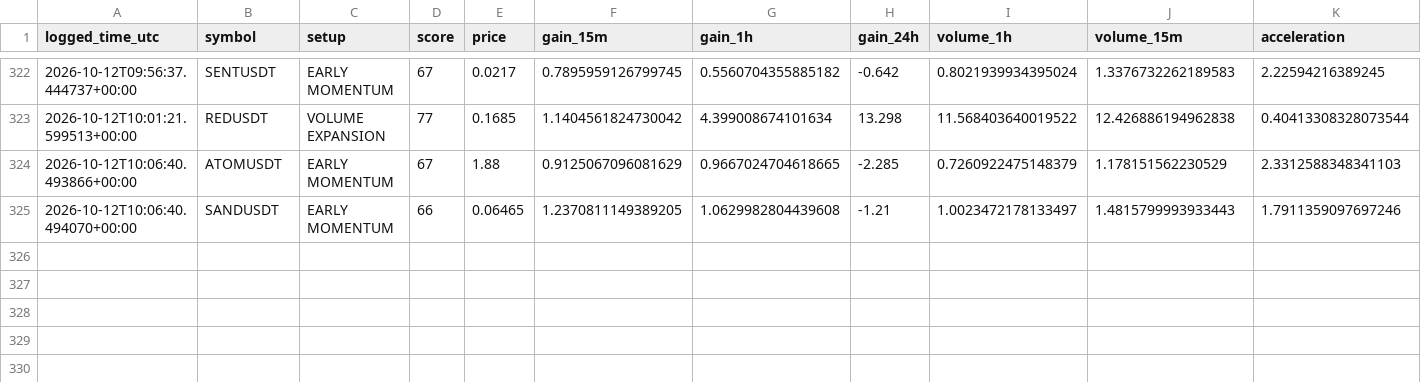
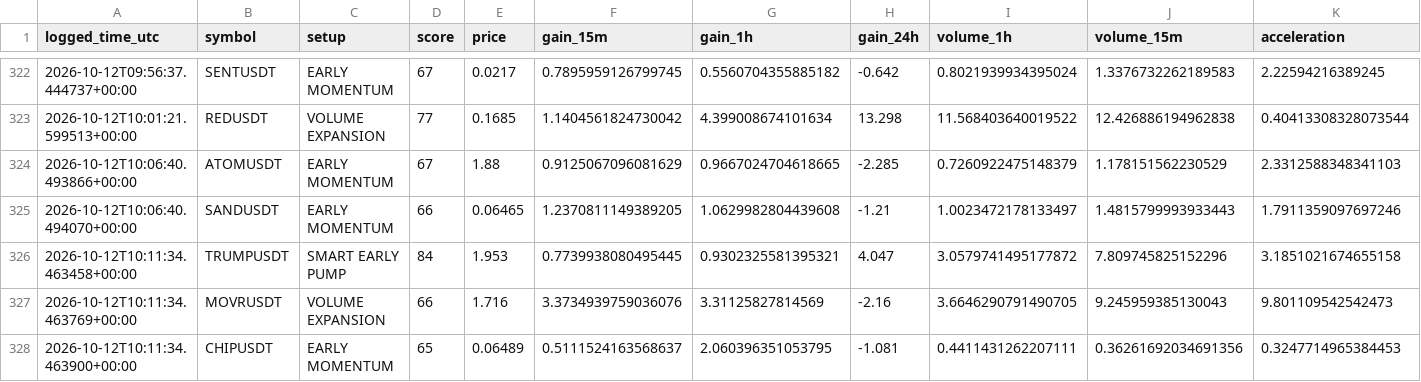
Before and after one commit to islam1977/v3, a CSV file: early_watch_log.csv, drawn as a sheet; only a part is shown, gaps mark what is left out; rows hold the shown columns only; the diff names each change by its address in the sheet, - before the commit and + after, or states it on an @@ line.

```diff
--- a/early_watch_log.csv
+++ b/early_watch_log.csv
+row 326: 2026-10-12T10:11:34.463458+00:00 | TRUMPUSDT | SMART EARLY PUMP | 84 | 1.953 | 0.7739938080495445 | 0.9302325581395321 | 4.047 | 3.0579741495177872 | 7.809745825152296 | 3.1851021674655158
+row 327: 2026-10-12T10:11:34.463769+00:00 | MOVRUSDT | VOLUME EXPANSION | 66 | 1.716 | 3.3734939759036076 | 3.31125827814569 | -2.16 | 3.6646290791490705 | 9.245959385130043 | 9.801109542542473
+row 328: 2026-10-12T10:11:34.463900+00:00 | CHIPUSDT | EARLY MOMENTUM | 65 | 0.06489 | 0.5111524163568637 | 2.060396351053795 | -1.081 | 0.4411431262207111 | 0.36261692034691356 | 0.3247714965384453
```
Also changed, not shown: 2 other files.
